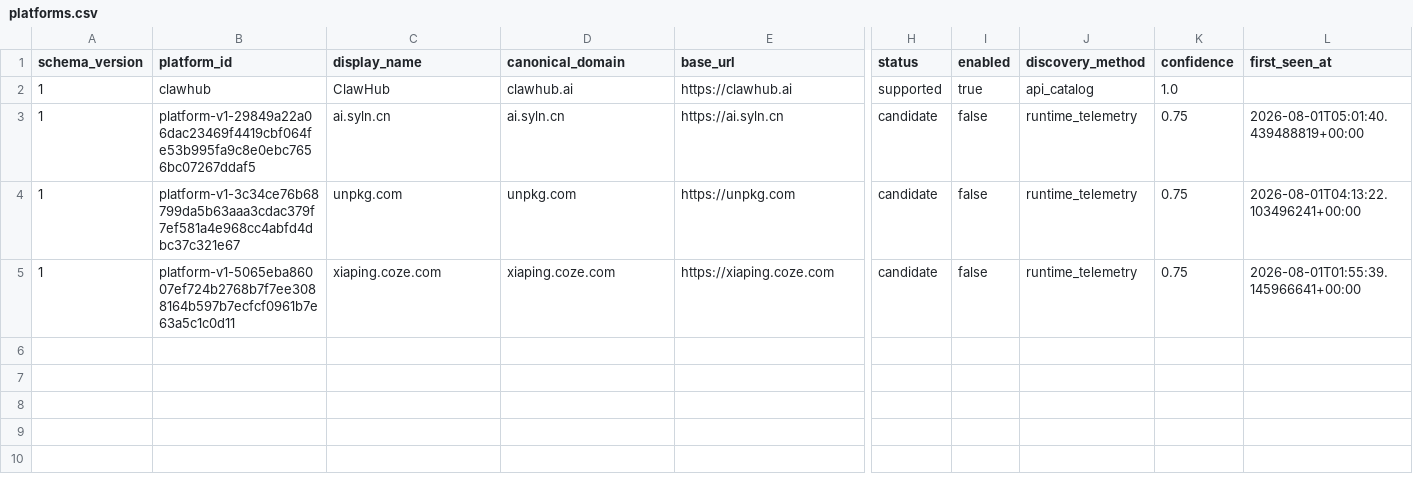
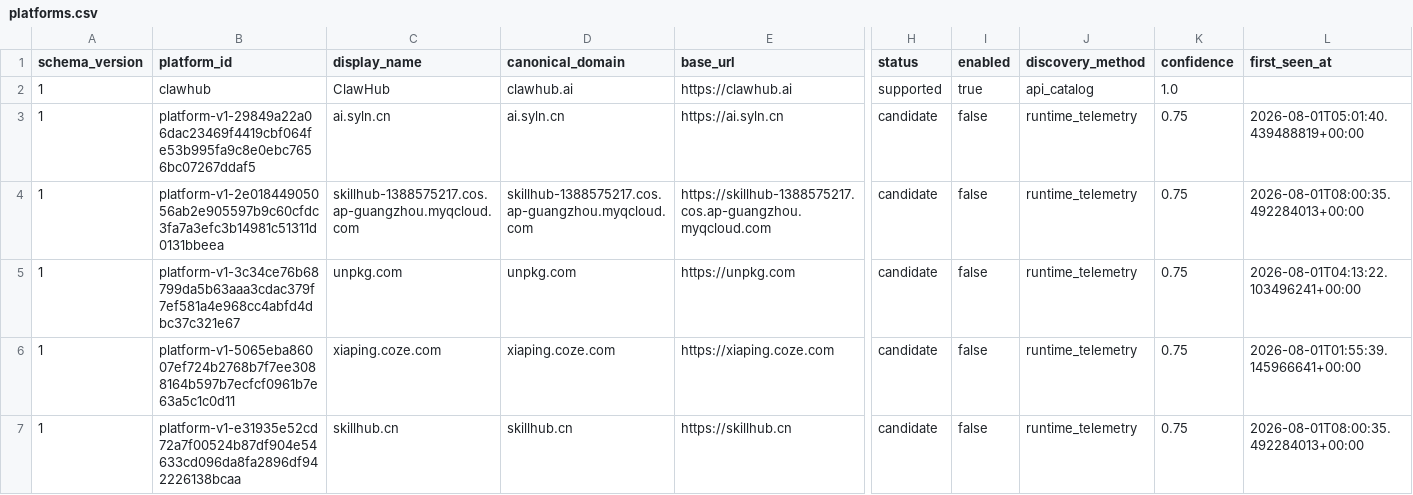
Before and after one commit to vyrus001/skillsissue.ai, a CSV file: data/platforms.csv, drawn as a sheet; only a part is shown, gaps mark what is left out; rows hold the shown columns only; the diff names each change by its address in the sheet, - before the commit and + after, or states it on an @@ line.

Commit message:
analysis: assess detonation telemetry

```diff
--- a/data/platforms.csv
+++ b/data/platforms.csv
+row 4: 1 | platform-v1-2e01844905056ab2e905597b9c60cfdc3fa7a3efc3b14981c51311d0131bbeea | skillhub-1388575217.cos.ap-guangzhou.myqcloud.com | skillhub-1388575217.cos.ap-guangzhou.myqcloud.com | https://skillhub-1388575217.cos.ap-guangzhou.myqcloud.com | candidate | false | runtime_telemetry | 0.75 | 2026-08-01T08:00:35.492284013+00:00
+row 7: 1 | platform-v1-e31935e52cd72a7f00524b87df904e54633cd096da8fa2896df942226138bcaa | skillhub.cn | skillhub.cn | https://skillhub.cn | candidate | false | runtime_telemetry | 0.75 | 2026-08-01T08:00:35.492284013+00:00
```
Also changed, not shown: 2 other files.
